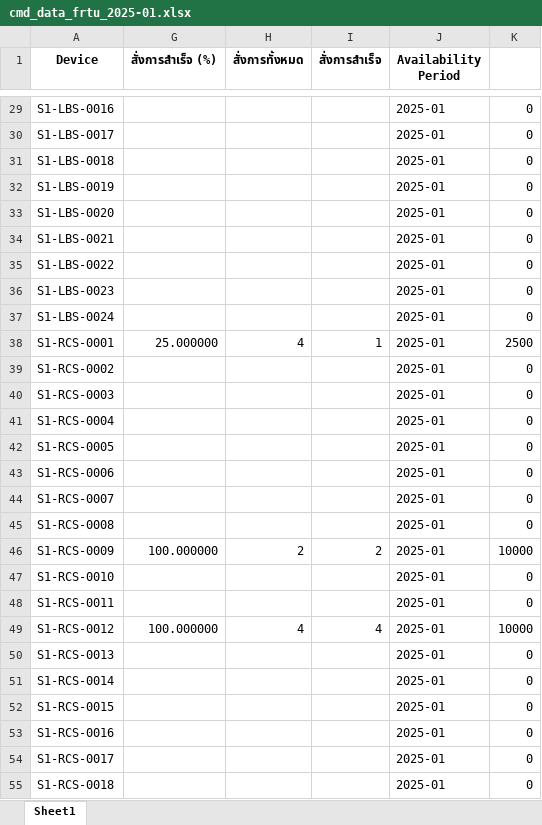
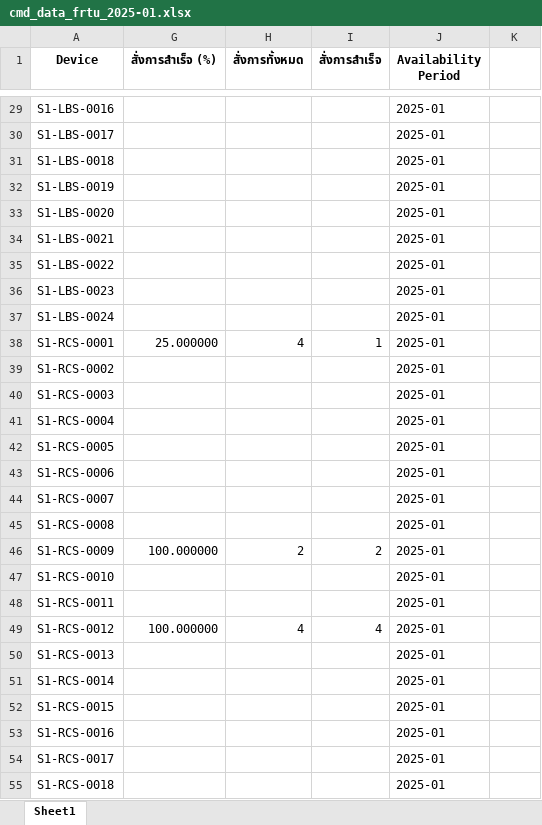
Before and after one commit to kuarm/scada, an Excel workbook: ava/Availability/Report/Cmd/cmd_data_frtu_2025-01.xlsx, sheet Sheet1, drawn as a sheet; only a part is shown, gaps mark what is left out; values as stored, in another font and other column widths than the file's, no borders; the diff covers the shown part only; the diff names each change by its address in the sheet, - before the commit and + after, or states it on an @@ line.

```diff
--- a/ava/Availability/Report/Cmd/cmd_data_frtu_2025-01.xlsx (sheet Sheet1)
+++ b/ava/Availability/Report/Cmd/cmd_data_frtu_2025-01.xlsx (sheet Sheet1)
-K29:K37: 0
+K29:K37: (empty)
-K38: 2500
+K38: (empty)
-K39:K45: 0
+K39:K45: (empty)
-K46: 10000
+K46: (empty)
-K47:K48: 0
+K47:K48: (empty)
-K49: 10000
+K49: (empty)
-K50:K55: 0
+K50:K55: (empty)
```
Also changed, not shown: 1429 edited cells elsewhere in this sheet, 3 other files.
